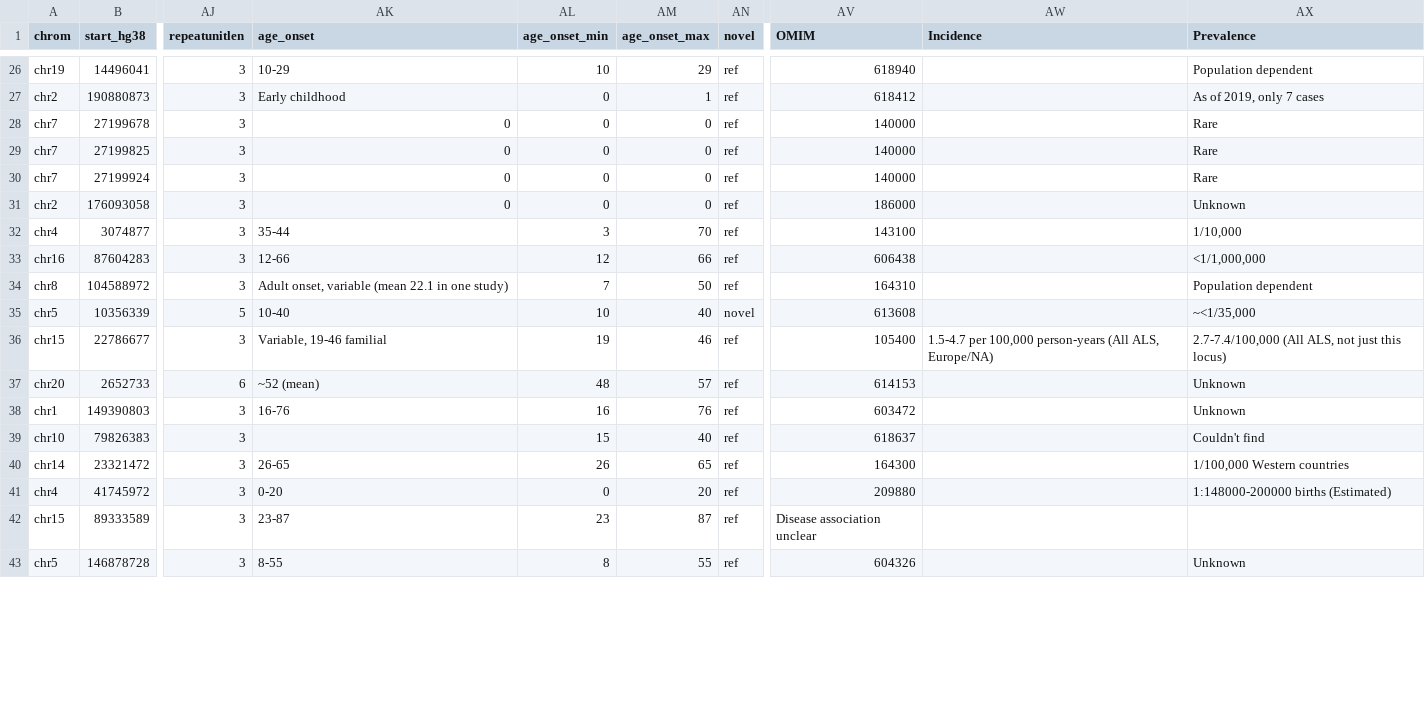
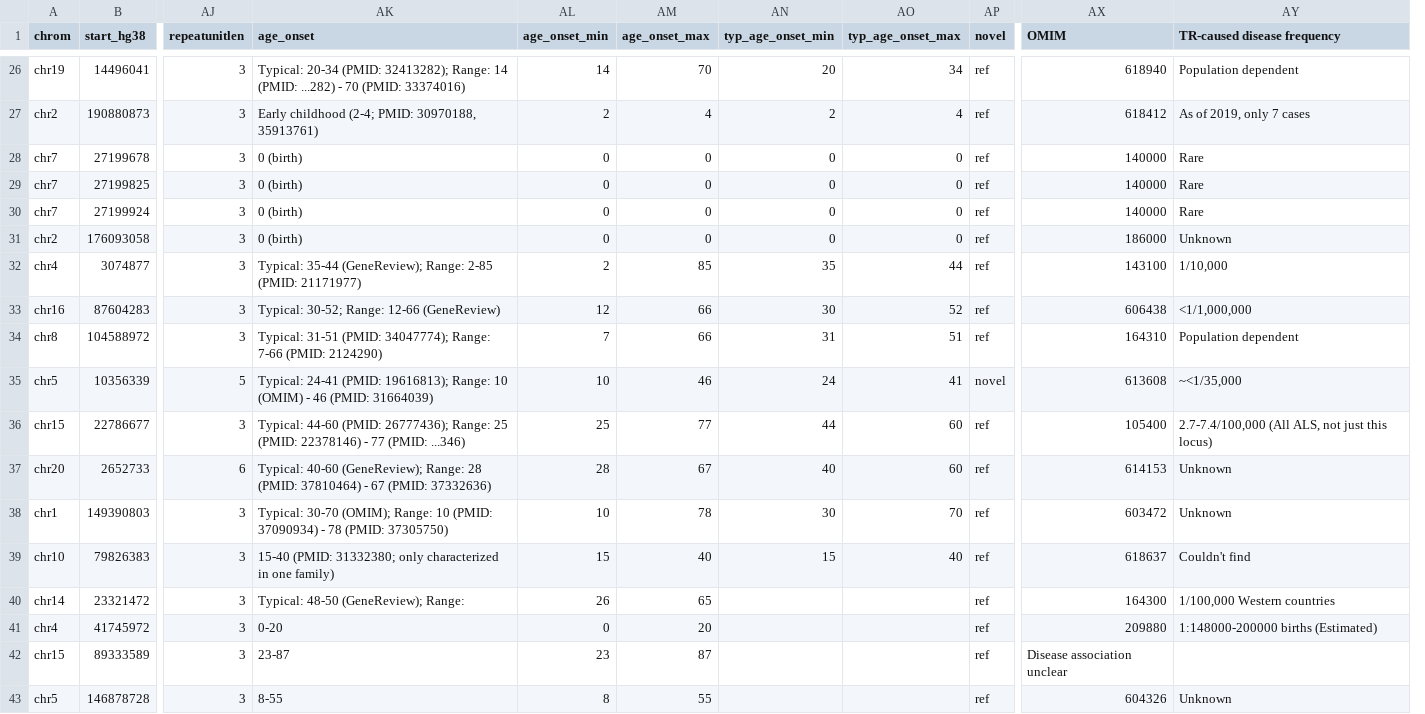
Before and after one commit to dashnowlab/STRchive, a CSV file: data/STR-disease-loci.processed.csv, drawn as a sheet; only a part is shown, gaps mark what is left out; removed rows and columns are numbered as before the commit, all else as after; the diff covers the shown part only; the diff names each change by its address in the sheet, - before the commit and + after, or states it on an @@ line.

Commit message:
updating age of onset: AFF2 thru NUTM2B-AS1

```diff
--- a/data/STR-disease-loci.processed.csv
+++ b/data/STR-disease-loci.processed.csv
+column AN (typ_age_onset_min), rows 26-39: 20 | 2 | 0 | 0 | 0 | 0 | 35 | 30 | 31 | 24 | 44 | 40 | 30 | 15
+column AO (typ_age_onset_max), rows 26-39: 34 | 4 | 0 | 0 | 0 | 0 | 44 | 52 | 51 | 41 | 60 | 60 | 70 | 40
-column AW (Incidence), row 36: 1.5-4.7 per 100,000 person-years (All ALS, Europe/NA)
-AY1: Prevalence
+AY1: TR-caused disease frequency
-AK26 (age_onset): 10-29
+AK26 (age_onset): Typical: 20-34 (PMID: 32413282); Range: 14 (PMID: ...282) - 70 (PMID: 33374016)
-AL26 (age_onset_min): 10
+AL26 (age_onset_min): 14
-AM26 (age_onset_max): 29
+AM26 (age_onset_max): 70
-AK27 (age_onset): Early childhood
+AK27 (age_onset): Early childhood (2-4; PMID: 30970188, 35913761)
-AL27 (age_onset_min): 0
+AL27 (age_onset_min): 2
-AM27 (age_onset_max): 1
+AM27 (age_onset_max): 4
-AK28:AK31 (age_onset): 0
+AK28:AK31 (age_onset): 0 (birth)
-AK32 (age_onset): 35-44
+AK32 (age_onset): Typical: 35-44 (GeneReview); Range: 2-85 (PMID: 21171977)
-AL32 (age_onset_min): 3
+AL32 (age_onset_min): 2
-AM32 (age_onset_max): 70
+AM32 (age_onset_max): 85
-AK33 (age_onset): 12-66
+AK33 (age_onset): Typical: 30-52; Range: 12-66 (GeneReview)
-AK34 (age_onset): Adult onset, variable (mean 22.1 in one study)
+AK34 (age_onset): Typical: 31-51 (PMID: 34047774); Range: 7-66 (PMID: 2124290)
-AM34 (age_onset_max): 50
+AM34 (age_onset_max): 66
-AK35 (age_onset): 10-40
+AK35 (age_onset): Typical: 24-41 (PMID: 19616813); Range: 10 (OMIM) - 46 (PMID: 31664039)
-AM35 (age_onset_max): 40
+AM35 (age_onset_max): 46
-AK36 (age_onset): Variable, 19-46 familial
+AK36 (age_onset): Typical: 44-60 (PMID: 26777436); Range: 25 (PMID: 22378146) - 77 (PMID: ...346)
-AL36 (age_onset_min): 19
+AL36 (age_onset_min): 25
-AM36 (age_onset_max): 46
+AM36 (age_onset_max): 77
-AK37 (age_onset): ~52 (mean)
+AK37 (age_onset): Typical: 40-60 (GeneReview); Range: 28 (PMID: 37810464) - 67 (PMID: 37332636)
-AL37 (age_onset_min): 48
+AL37 (age_onset_min): 28
-AM37 (age_onset_max): 57
+AM37 (age_onset_max): 67
-AK38 (age_onset): 16-76
+AK38 (age_onset): Typical: 30-70 (OMIM); Range: 10 (PMID: 37090934) - 78 (PMID: 37305750)
-AL38 (age_onset_min): 16
+AL38 (age_onset_min): 10
-AM38 (age_onset_max): 76
+AM38 (age_onset_max): 78
-AK39 (age_onset): (empty)
+AK39 (age_onset): 15-40 (PMID: 31332380; only characterized in one family)
-AK40 (age_onset): 26-65
+AK40 (age_onset): Typical: 48-50 (GeneReview); Range:
```
Also changed, not shown: 59 edited cells elsewhere in this file.
